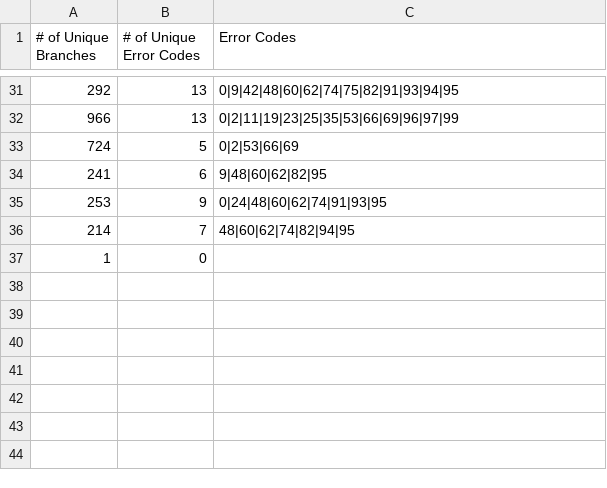
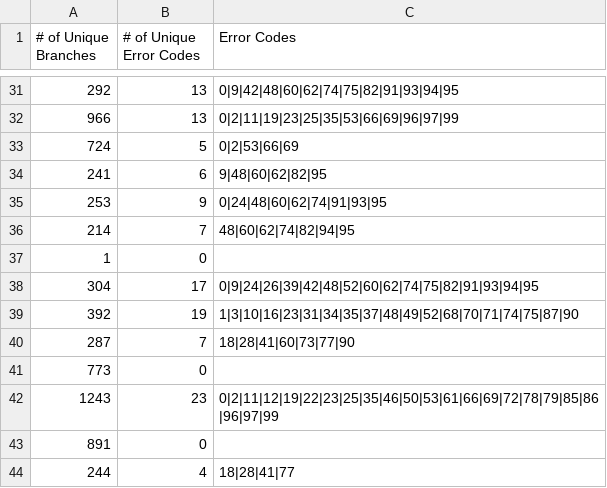
Before and after one commit to NawmiNujhat/Group-14_Automated_Testing_Lab, a CSV file: concolic_results.csv, drawn as a sheet; only a part is shown, gaps mark what is left out.

Commit message:
Partially working, low branch count for 14,15 and 17

```diff
--- a/concolic_results.csv
+++ b/concolic_results.csv
@@ -37 +37,8 @@
 1,0,
+304,17,0|9|24|26|39|42|48|52|60|62|74|75|82|91|93|94|95
+392,19,1|3|10|16|23|31|34|35|37|48|49|52|68|70|71|74|75|87|90
+287,7,18|28|41|60|73|77|90
+773,0,
+1243,23,0|2|11|12|19|22|23|25|35|46|50|53|61|66|69|72|78|79|85|86|96|97|99
+891,0,
+244,4,18|28|41|77
```
Also changed, not shown: 1 other file.
